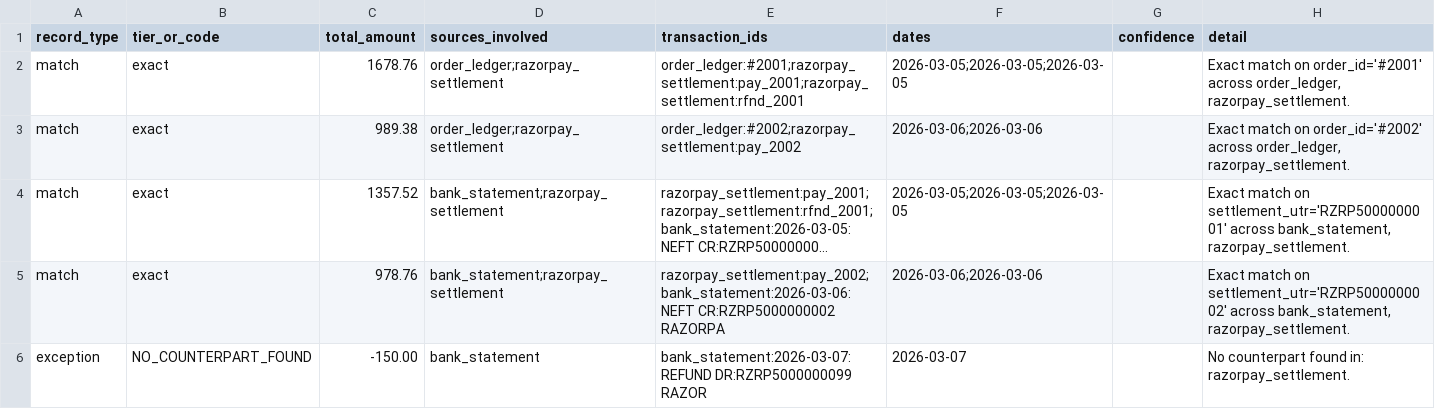
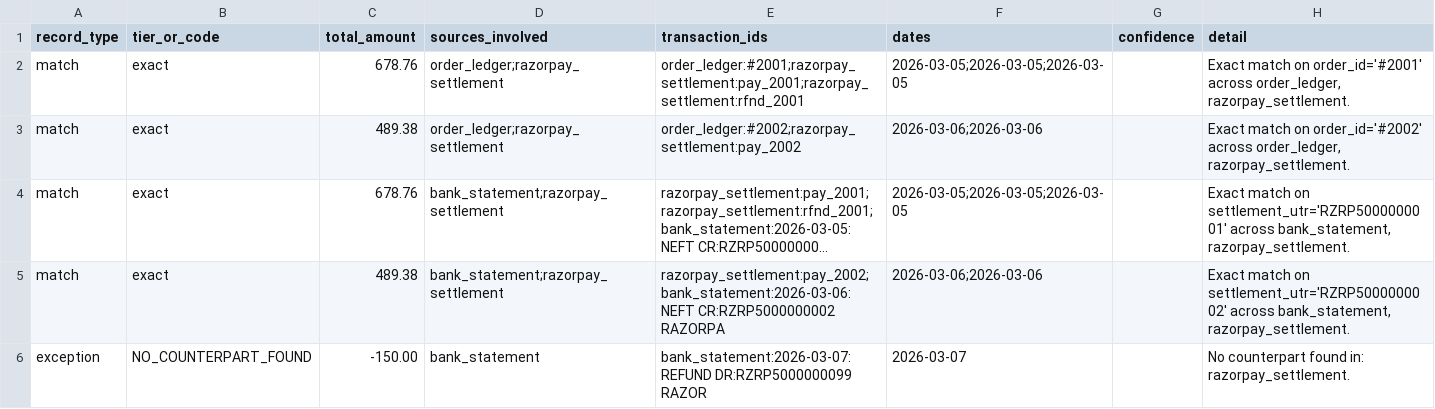
Before and after one commit to Kadasiddha/ai-finance-controller, a CSV file: docs/sample_tests/test3_refund_netting/output/reconciliation_report.csv, drawn as a sheet; long unchanged cells end in …; the diff names each change by its address in the sheet, - before the commit and + after, or states it on an @@ line.

```diff
--- a/docs/sample_tests/test3_refund_netting/output/reconciliation_report.csv
+++ b/docs/sample_tests/test3_refund_netting/output/reconciliation_report.csv
-C2 (total_amount): 1678.76
+C2 (total_amount): 678.76
-C3 (total_amount): 989.38
+C3 (total_amount): 489.38
-C4 (total_amount): 1357.52
+C4 (total_amount): 678.76
-C5 (total_amount): 978.76
+C5 (total_amount): 489.38
```
Also changed, not shown: docs/sample_tests/test1_single_gateway/output/reconciliation_report.csv, docs/sample_tests/test2_multi_gateway/output/reconciliation_report.csv, 17 other files.
